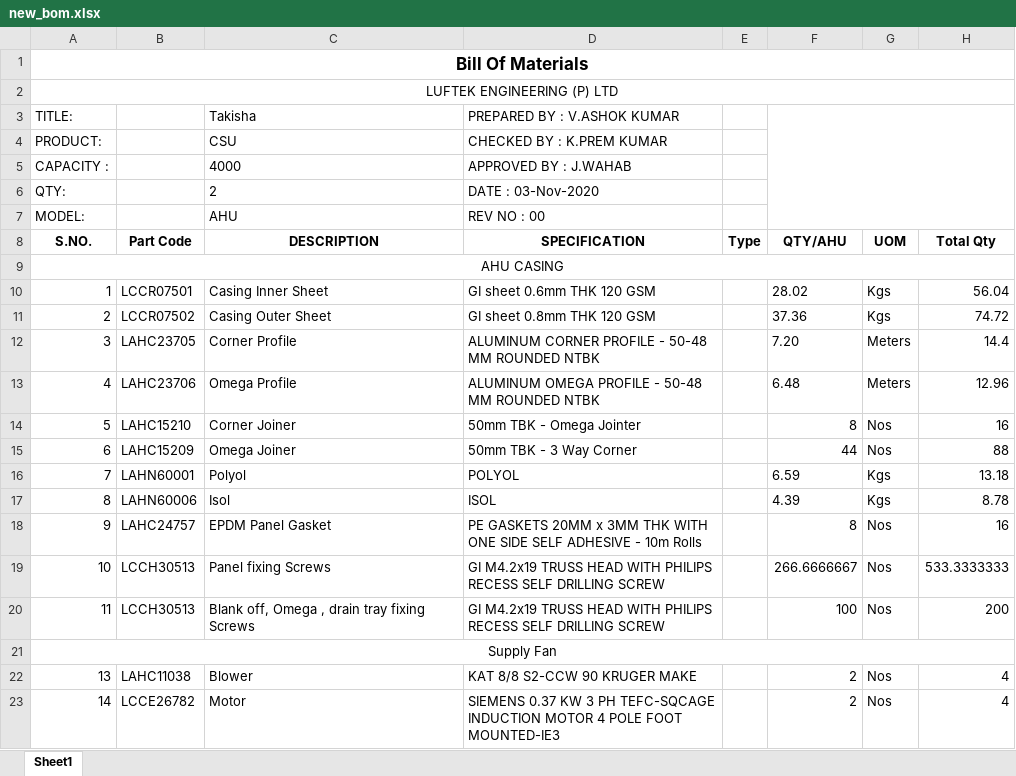
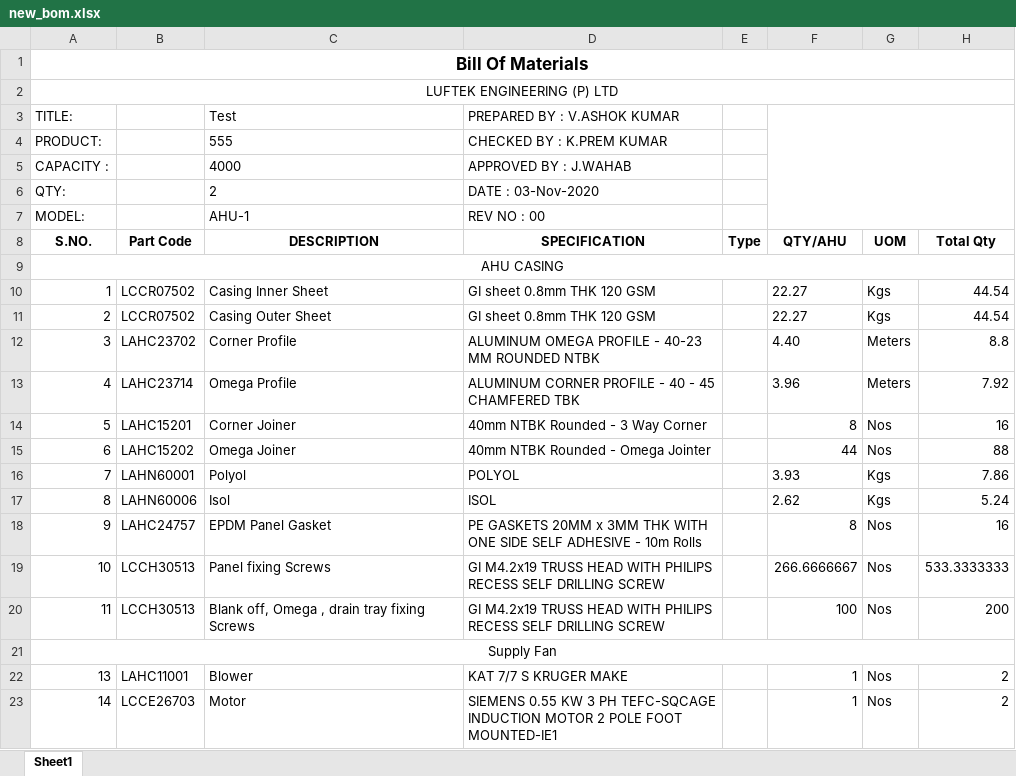
Before and after one commit to habloo94/node_ahuBom, an Excel workbook: data/calc/new_bom.xlsx, sheet Sheet1, drawn as a sheet; only a part is shown; values as stored, in another font and other column widths than the file's, no borders; the diff covers the shown part only; the diff names each change by its address in the sheet, - before the commit and + after, or states it on an @@ line.

```diff
--- a/data/calc/new_bom.xlsx (sheet Sheet1)
+++ b/data/calc/new_bom.xlsx (sheet Sheet1)
-C3 (DESCRIPTION): Takisha
+C3 (DESCRIPTION): Test
-C4 (DESCRIPTION): CSU
+C4 (DESCRIPTION): 555
-C7 (DESCRIPTION): AHU
+C7 (DESCRIPTION): AHU-1
-B10 (Part Code): LCCR07501
+B10 (Part Code): LCCR07502
-D10 (SPECIFICATION): GI sheet 0.6mm THK 120 GSM
+D10 (SPECIFICATION): GI sheet 0.8mm THK 120 GSM
-F10 (QTY/AHU): 28.02
+F10 (QTY/AHU): 22.27
-H10 (Total Qty): 56.04
+H10 (Total Qty): 44.54
-F11 (QTY/AHU): 37.36
+F11 (QTY/AHU): 22.27
-H11 (Total Qty): 74.72
+H11 (Total Qty): 44.54
-B12 (Part Code): LAHC23705
+B12 (Part Code): LAHC23702
-D12 (SPECIFICATION): ALUMINUM CORNER PROFILE - 50-48 MM ROUNDED…
+D12 (SPECIFICATION): ALUMINUM OMEGA PROFILE - 40-23 MM ROUNDED…
-F12 (QTY/AHU): 7.20
+F12 (QTY/AHU): 4.40
-H12 (Total Qty): 14.4
+H12 (Total Qty): 8.8
-B13 (Part Code): LAHC23706
+B13 (Part Code): LAHC23714
-D13 (SPECIFICATION): ALUMINUM OMEGA PROFILE - 50-48 MM ROUNDED NTBK
+D13 (SPECIFICATION): ALUMINUM CORNER PROFILE - 40 - 45 CHAMFERED TBK
-F13 (QTY/AHU): 6.48
+F13 (QTY/AHU): 3.96
-H13 (Total Qty): 12.96
+H13 (Total Qty): 7.92
-B14 (Part Code): LAHC15210
+B14 (Part Code): LAHC15201
-D14 (SPECIFICATION): 50mm TBK - Omega Jointer
+D14 (SPECIFICATION): 40mm NTBK Rounded - 3 Way Corner
-B15 (Part Code): LAHC15209
+B15 (Part Code): LAHC15202
-D15 (SPECIFICATION): 50mm TBK - 3 Way Corner
+D15 (SPECIFICATION): 40mm NTBK Rounded - Omega Jointer
-F16 (QTY/AHU): 6.59
+F16 (QTY/AHU): 3.93
-H16 (Total Qty): 13.18
+H16 (Total Qty): 7.86
-F17 (QTY/AHU): 4.39
+F17 (QTY/AHU): 2.62
-H17 (Total Qty): 8.78
+H17 (Total Qty): 5.24
-B22 (Part Code): LAHC11038
+B22 (Part Code): LAHC11001
-D22 (SPECIFICATION): KAT 8/8 S2-CCW 90 KRUGER MAKE
+D22 (SPECIFICATION): KAT 7/7 S KRUGER MAKE
-F22:F23 (QTY/AHU): 2
+F22:F23 (QTY/AHU): 1
-H22:H23 (Total Qty): 4
+H22:H23 (Total Qty): 2
-B23 (Part Code): LCCE26782
+B23 (Part Code): LCCE26703
-D23 (SPECIFICATION): SIEMENS 0.37 KW 3 PH TEFC-SQCAGE INDUCTION MOTOR 4 POLE FOOT MOUNTED-IE3
+D23 (SPECIFICATION): SIEMENS 0.55 KW 3 PH TEFC-SQCAGE INDUCTION MOTOR 2 POLE FOOT MOUNTED-IE1
```
Also changed, not shown: 24 edited cells elsewhere in this sheet, data/calc/casing.xlsx.
